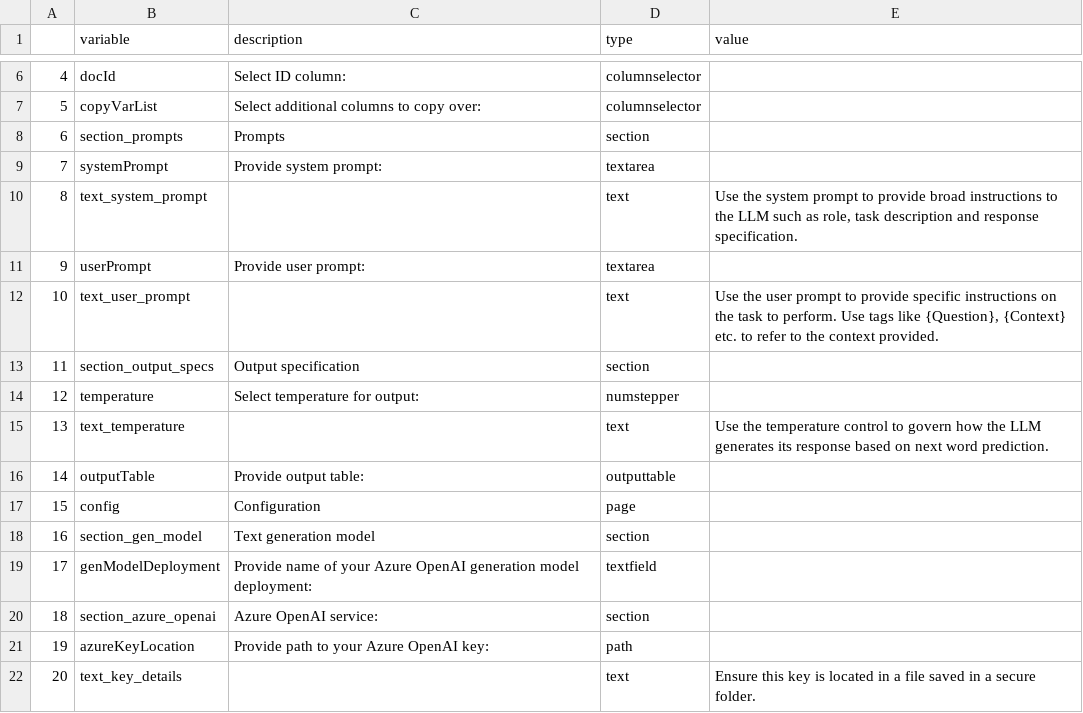
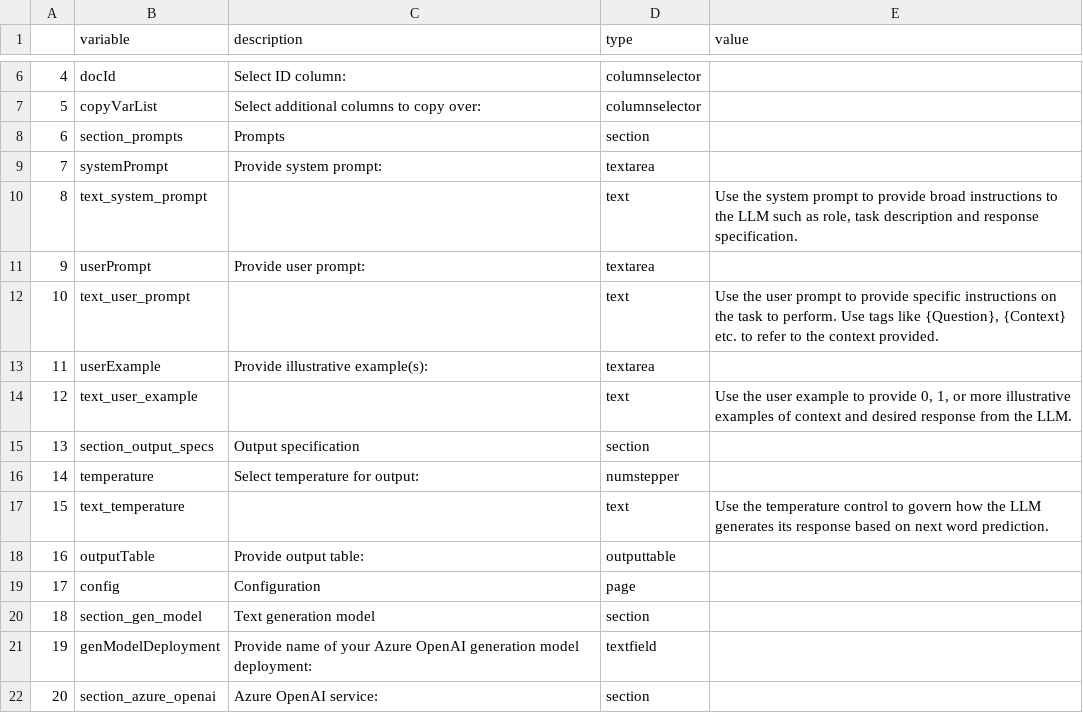
Before and after one commit to SundareshSankaran/LLM-Azure-OpenAI-In-context-Learning, a TSV file: build/List_of_Variables.tsv, drawn as a sheet; only a part is shown, gaps mark what is left out; the shorter side is filled out with more unchanged rows; addresses are those after the commit; the diff names each change by its address in the sheet, - before the commit and + after, or states it on an @@ line.

Commit message:
Updated custom step ui and variables
Added illustrative example text area and variable. Updated name to reference in-context learning

```diff
--- a/build/List_of_Variables.tsv
+++ b/build/List_of_Variables.tsv
+row 13: 11 | userExample | Provide illustrative example(s): | textarea
+row 14: 12 | text_user_example |  | text | Use the user example to provide 0, 1, or more illustrative examples of context and desired response from the LLM.
@@ column A renumbered from row 15 down @@
```
Also changed, not shown: 7 other files.
